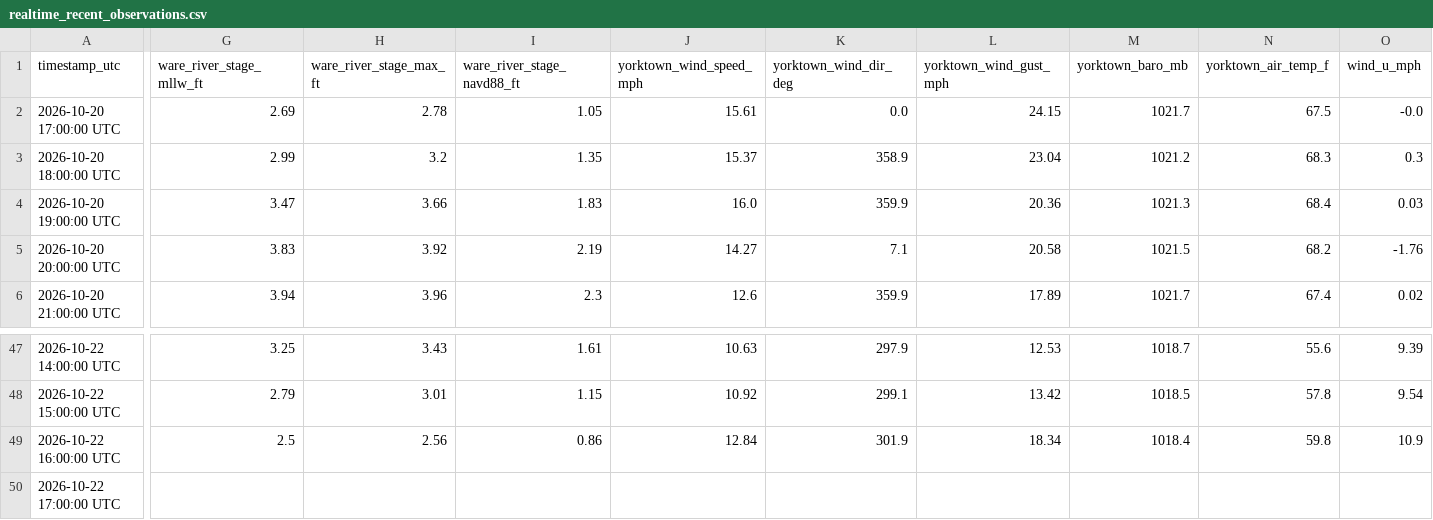
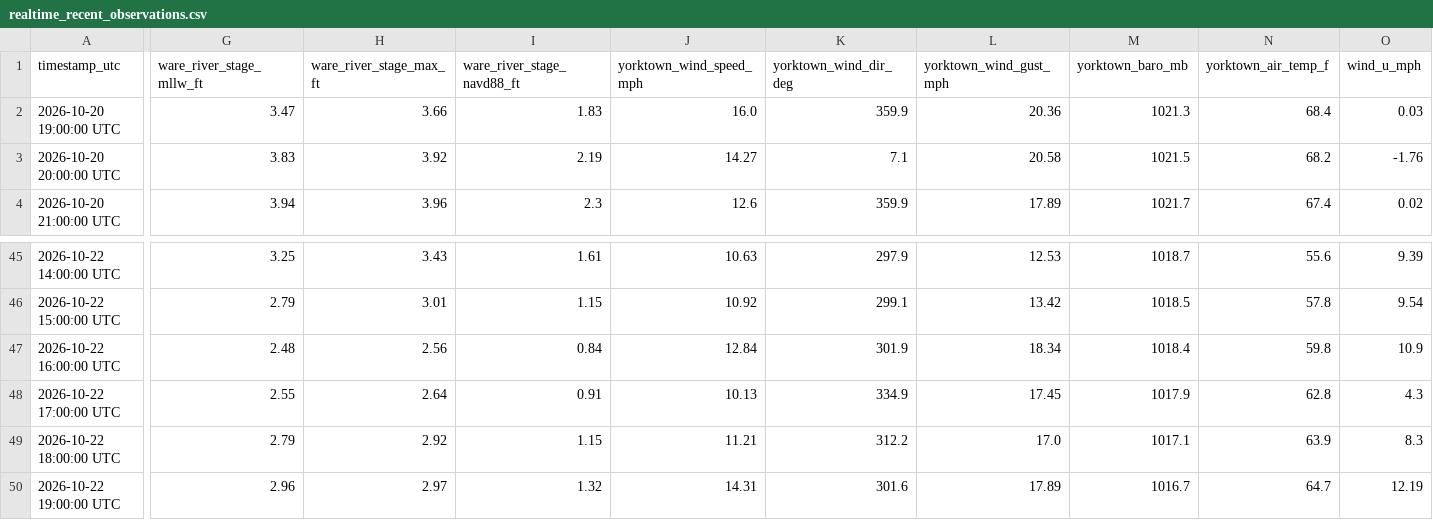
Before and after one commit to flatfoot584/mathews-flood-monitor, a CSV file: realtime_recent_observations.csv, drawn as a sheet; only a part is shown, gaps mark what is left out; removed rows and columns are numbered as before the commit, all else as after; rows hold the shown columns only; the diff covers the shown part only; the diff names each change by its address in the sheet, - before the commit and + after, or states it on an @@ line.

```diff
--- a/realtime_recent_observations.csv
+++ b/realtime_recent_observations.csv
-row 2: 2026-10-20 17:00:00 UTC | 2.69 | 2.78 | 1.05 | 15.61 | 0.0 | 24.15 | 1021.7 | 67.5 | -0.0
-row 3: 2026-10-20 18:00:00 UTC | 2.99 | 3.2 | 1.35 | 15.37 | 358.9 | 23.04 | 1021.2 | 68.3 | 0.3
-G47 (ware_river_stage_mllw_ft): 2.5
+G47 (ware_river_stage_mllw_ft): 2.48
-I47 (ware_river_stage_navd88_ft): 0.86
+I47 (ware_river_stage_navd88_ft): 0.84
-G48 (ware_river_stage_mllw_ft): (empty)
+G48 (ware_river_stage_mllw_ft): 2.55
-H48 (ware_river_stage_max_ft): (empty)
+H48 (ware_river_stage_max_ft): 2.64
-I48 (ware_river_stage_navd88_ft): (empty)
+I48 (ware_river_stage_navd88_ft): 0.91
-J48 (yorktown_wind_speed_mph): (empty)
+J48 (yorktown_wind_speed_mph): 10.13
-K48 (yorktown_wind_dir_deg): (empty)
+K48 (yorktown_wind_dir_deg): 334.9
-L48 (yorktown_wind_gust_mph): (empty)
+L48 (yorktown_wind_gust_mph): 17.45
-M48 (yorktown_baro_mb): (empty)
+M48 (yorktown_baro_mb): 1017.9
-N48 (yorktown_air_temp_f): (empty)
+N48 (yorktown_air_temp_f): 62.8
-O48 (wind_u_mph): (empty)
+O48 (wind_u_mph): 4.3
+row 49: 2026-10-22 18:00:00 UTC | 2.79 | 2.92 | 1.15 | 11.21 | 312.2 | 17.0 | 1017.1 | 63.9 | 8.3
+row 50: 2026-10-22 19:00:00 UTC | 2.96 | 2.97 | 1.32 | 14.31 | 301.6 | 17.89 | 1016.7 | 64.7 | 12.19
```
Also changed, not shown: 21 edited cells elsewhere in this file, forecast_48h.csv, issued_forecast_archive.csv, 12 other files.
